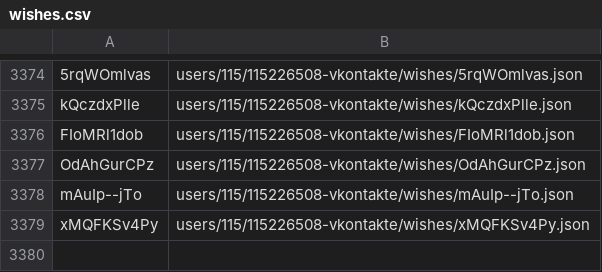
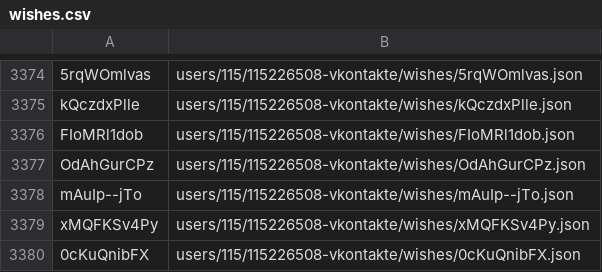
Before and after one commit to knigopis/repo.knigopis.com, a CSV file: wishes.csv, drawn as a sheet; only a part is shown, gaps mark what is left out.

```diff
--- a/wishes.csv
+++ b/wishes.csv
@@ -3379 +3379,2 @@ mAuIp--jTo,users/115/115226508-vkontakte/wishes/mAuIp--jTo.json
 xMQFKSv4Py,users/115/115226508-vkontakte/wishes/xMQFKSv4Py.json
+0cKuQnibFX,users/115/115226508-vkontakte/wishes/0cKuQnibFX.json
```
Also changed, not shown: 2 other files.
